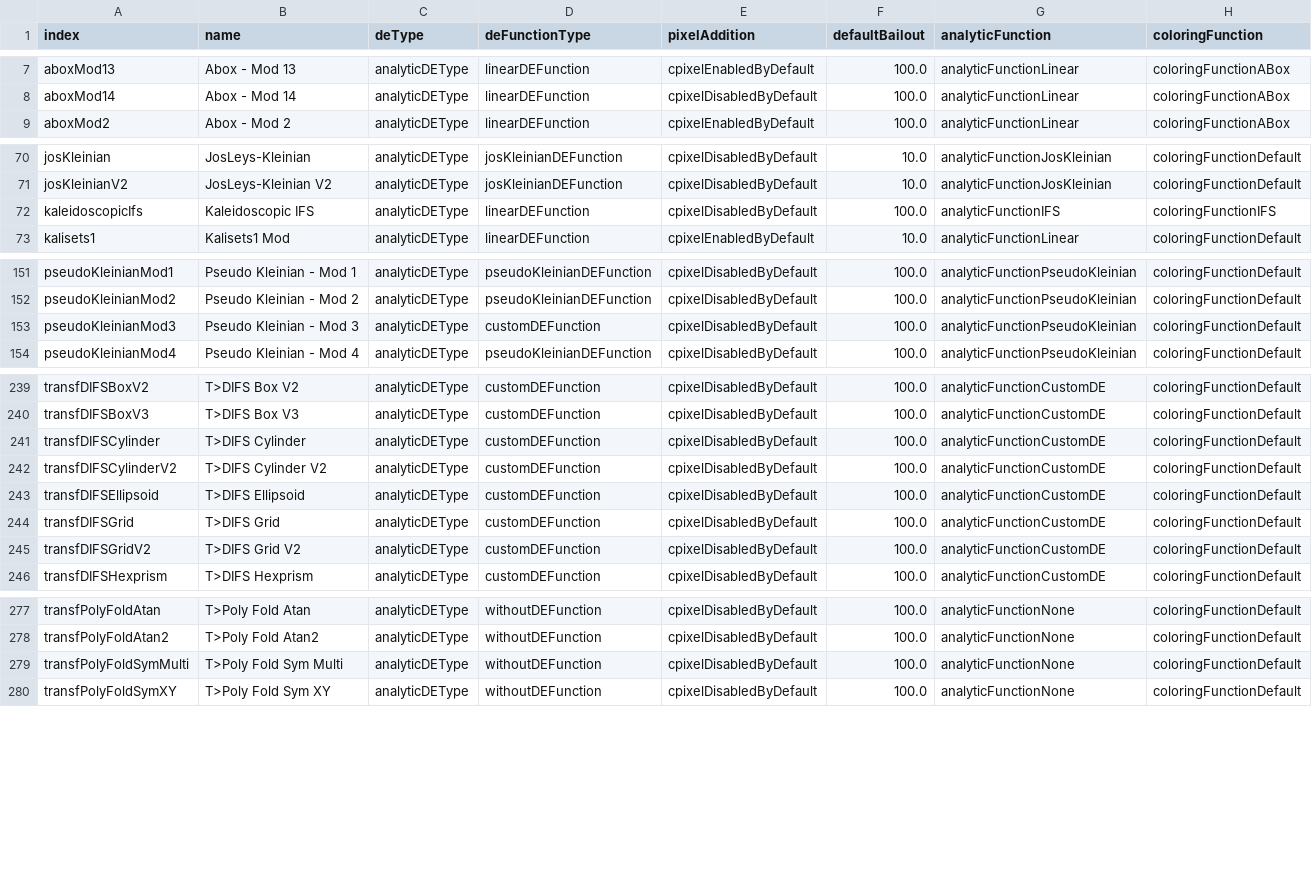
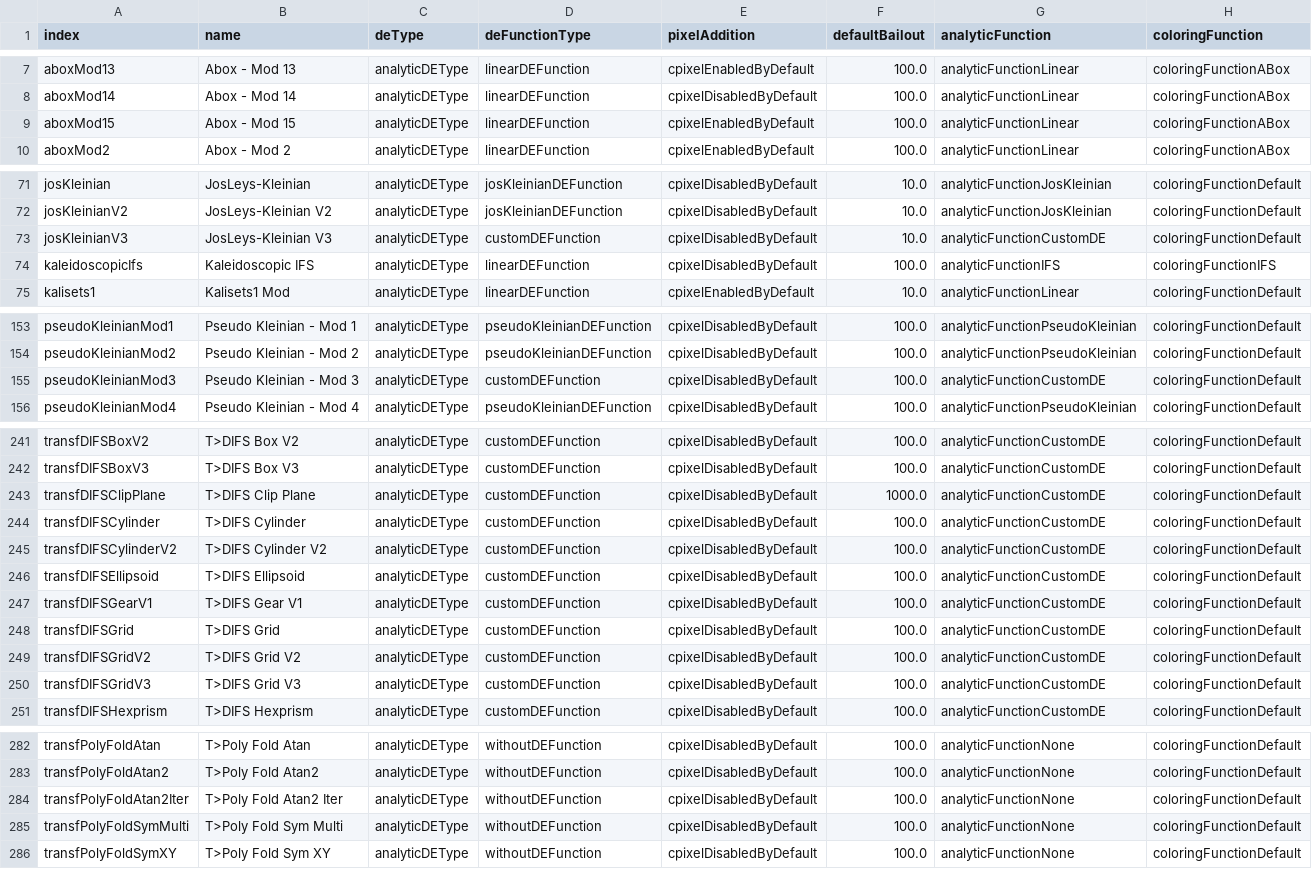
Before and after one commit to irinox-ctrl/mandelbulber2, a CSV file: mandelbulber2/deploy/formulaData.csv, drawn as a sheet; only a part is shown, gaps mark what is left out.

```diff
--- a/mandelbulber2/deploy/formulaData.csv
+++ b/mandelbulber2/deploy/formulaData.csv
@@ -8,2 +8,3 @@ aboxMod13,"Abox - Mod 13",analyticDEType,linearDEFunction,cpixelEnabledByDefault
 aboxMod14,"Abox - Mod 14",analyticDEType,linearDEFunction,cpixelDisabledByDefault,100.0,analyticFunctionLinear,coloringFunctionABox
+aboxMod15,"Abox - Mod 15",analyticDEType,linearDEFunction,cpixelEnabledByDefault,100.0,analyticFunctionLinear,coloringFunctionABox
 aboxMod2,"Abox - Mod 2",analyticDEType,linearDEFunction,cpixelEnabledByDefault,100.0,analyticFunctionLinear,coloringFunctionABox
@@ -71,2 +72,3 @@ josKleinian,JosLeys-Kleinian,analyticDEType,josKleinianDEFunction,cpixelDisabled
 josKleinianV2,"JosLeys-Kleinian V2",analyticDEType,josKleinianDEFunction,cpixelDisabledByDefault,10.0,analyticFunctionJosKleinian,coloringFunctionDefault
+josKleinianV3,"JosLeys-Kleinian V3",analyticDEType,customDEFunction,cpixelDisabledByDefault,10.0,analyticFunctionCustomDE,coloringFunctionDefault
 kaleidoscopicIfs,"Kaleidoscopic IFS",analyticDEType,linearDEFunction,cpixelDisabledByDefault,100.0,analyticFunctionIFS,coloringFunctionIFS
@@ -152,3 +154,3 @@ pseudoKleinianMod1,"Pseudo Kleinian - Mod 1",analyticDEType,pseudoKleinianDEFunc
 pseudoKleinianMod2,"Pseudo Kleinian - Mod 2",analyticDEType,pseudoKleinianDEFunction,cpixelDisabledByDefault,100.0,analyticFunctionPseudoKleinian,coloringFunctionDefault
-pseudoKleinianMod3,"Pseudo Kleinian - Mod 3",analyticDEType,customDEFunction,cpixelDisabledByDefault,100.0,analyticFunctionPseudoKleinian,coloringFunctionDefault
+pseudoKleinianMod3,"Pseudo Kleinian - Mod 3",analyticDEType,customDEFunction,cpixelDisabledByDefault,100.0,analyticFunctionCustomDE,coloringFunctionDefault
 pseudoKleinianMod4,"Pseudo Kleinian - Mod 4",analyticDEType,pseudoKleinianDEFunction,cpixelDisabledByDefault,100.0,analyticFunctionPseudoKleinian,coloringFunctionDefault
@@ -240,2 +242,3 @@ transfDIFSBoxV2,"T>DIFS Box V2",analyticDEType,customDEFunction,cpixelDisabledBy
 transfDIFSBoxV3,"T>DIFS Box V3",analyticDEType,customDEFunction,cpixelDisabledByDefault,100.0,analyticFunctionCustomDE,coloringFunctionDefault
+transfDIFSClipPlane,"T>DIFS Clip Plane",analyticDEType,customDEFunction,cpixelDisabledByDefault,1000.0,analyticFunctionCustomDE,coloringFunctionDefault
 transfDIFSCylinder,"T>DIFS Cylinder",analyticDEType,customDEFunction,cpixelDisabledByDefault,100.0,analyticFunctionCustomDE,coloringFunctionDefault
@@ -243,4 +246,6 @@ transfDIFSCylinderV2,"T>DIFS Cylinder V2",analyticDEType,customDEFunction,cpixel
 transfDIFSEllipsoid,"T>DIFS Ellipsoid",analyticDEType,customDEFunction,cpixelDisabledByDefault,100.0,analyticFunctionCustomDE,coloringFunctionDefault
+transfDIFSGearV1,"T>DIFS Gear V1",analyticDEType,customDEFunction,cpixelDisabledByDefault,100.0,analyticFunctionCustomDE,coloringFunctionDefault
 transfDIFSGrid,"T>DIFS Grid",analyticDEType,customDEFunction,cpixelDisabledByDefault,100.0,analyticFunctionCustomDE,coloringFunctionDefault
 transfDIFSGridV2,"T>DIFS Grid V2",analyticDEType,customDEFunction,cpixelDisabledByDefault,100.0,analyticFunctionCustomDE,coloringFunctionDefault
+transfDIFSGridV3,"T>DIFS Grid V3",analyticDEType,customDEFunction,cpixelDisabledByDefault,100.0,analyticFunctionCustomDE,coloringFunctionDefault
 transfDIFSHexprism,"T>DIFS Hexprism",analyticDEType,customDEFunction,cpixelDisabledByDefault,100.0,analyticFunctionCustomDE,coloringFunctionDefault
@@ -278,2 +283,3 @@ transfPolyFoldAtan,"T>Poly Fold Atan",analyticDEType,withoutDEFunction,cpixelDis
 transfPolyFoldAtan2,"T>Poly Fold Atan2",analyticDEType,withoutDEFunction,cpixelDisabledByDefault,100.0,analyticFunctionNone,coloringFunctionDefault
+transfPolyFoldAtan2Iter,"T>Poly Fold Atan2 Iter",analyticDEType,withoutDEFunction,cpixelDisabledByDefault,100.0,analyticFunctionNone,coloringFunctionDefault
 transfPolyFoldSymMulti,"T>Poly Fold Sym Multi",analyticDEType,withoutDEFunction,cpixelDisabledByDefault,100.0,analyticFunctionNone,coloringFunctionDefault
```
Also changed, not shown: 44 other files.
